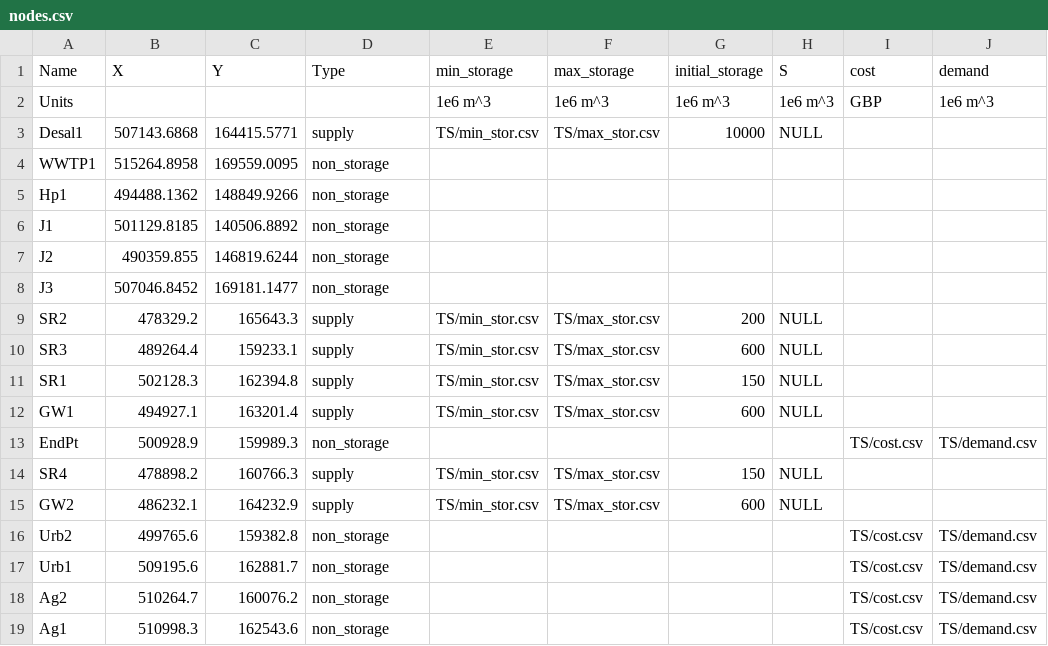
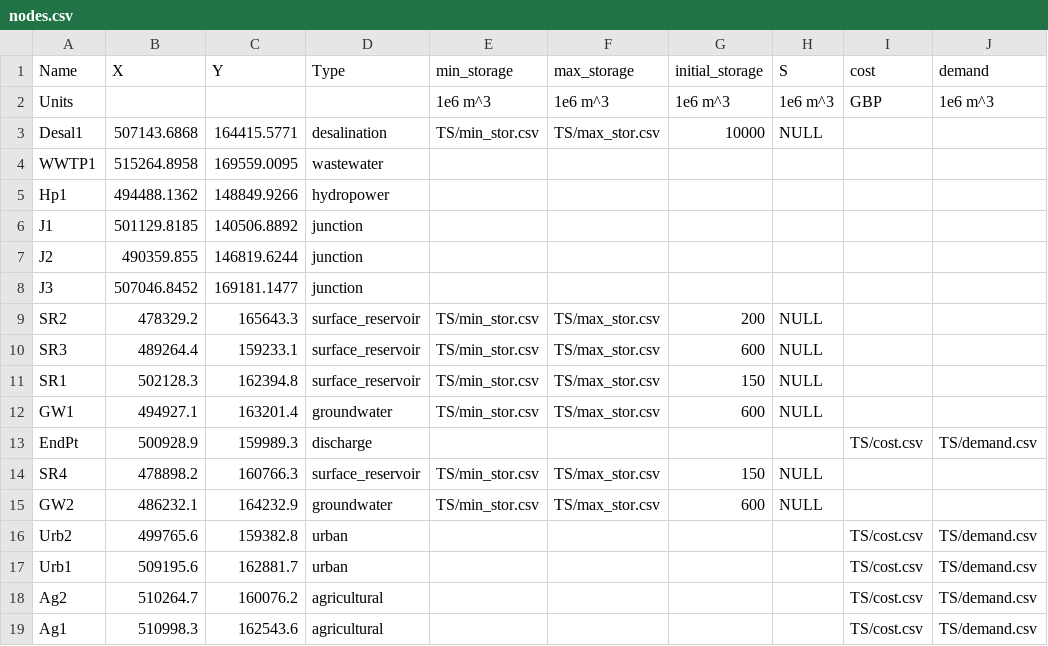
Before and after one commit to UMWRG/demos, a CSV file: data/demo3/non_shortage_data/nodes.csv, drawn as a sheet; only a part is shown; the diff names each change by its address in the sheet, - before the commit and + after, or states it on an @@ line.

```diff
--- a/data/demo3/non_shortage_data/nodes.csv
+++ b/data/demo3/non_shortage_data/nodes.csv
-D3 (Type): supply
+D3 (Type): desalination
-D4 (Type): non_storage
+D4 (Type): wastewater
-D5 (Type): non_storage
+D5 (Type): hydropower
-D6:D8 (Type): non_storage
+D6:D8 (Type): junction
-D9:D11 (Type): supply
+D9:D11 (Type): surface_reservoir
-D12 (Type): supply
+D12 (Type): groundwater
-D13 (Type): non_storage
+D13 (Type): discharge
-D14 (Type): supply
+D14 (Type): surface_reservoir
-D15 (Type): supply
+D15 (Type): groundwater
-D16:D17 (Type): non_storage
+D16:D17 (Type): urban
-D18:D19 (Type): non_storage
+D18:D19 (Type): agricultural
```
Also changed, not shown: data/demo3/non_shortage_data/links.csv, 11 other files.
